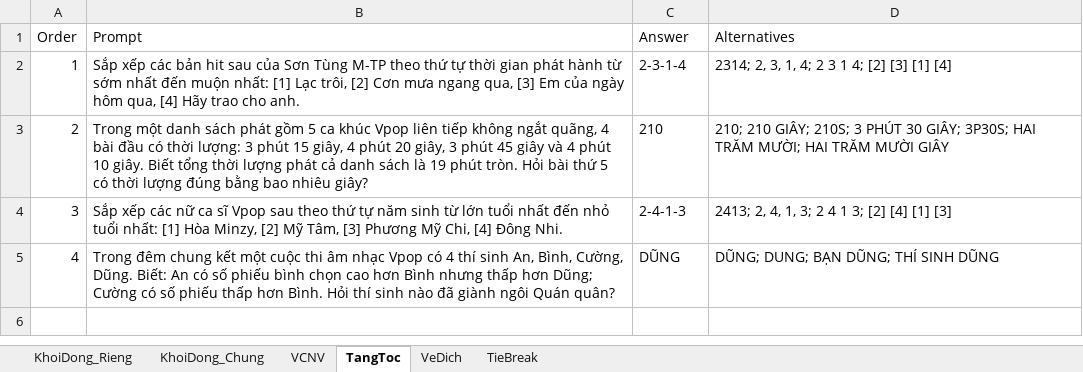
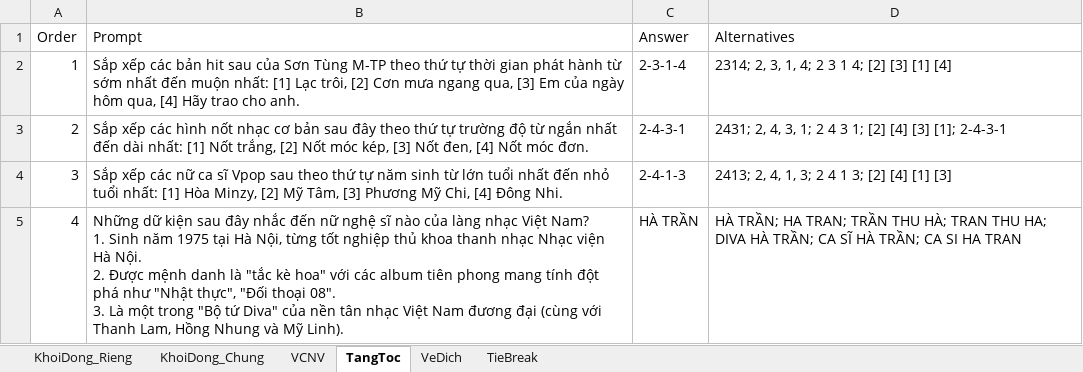
Before and after one commit to DangPhuongw/DuonglendinhSBLT, an Excel workbook: bo-de-thi-dau/BoDe_ThiDau_06.xlsx, sheet TangToc, drawn as a sheet; values as stored, in another font and other column widths than the file's, no borders; ↵ is a line break in a cell; the diff names each change by its address in the sheet, - before the commit and + after, or states it on an @@ line.

Commit message:
feat(question-bank): sync questions from Google Sheets (923 KD Rieng, 282 KD Chung, 390 Ve Dich)

```diff
--- a/bo-de-thi-dau/BoDe_ThiDau_06.xlsx (sheet TangToc)
+++ b/bo-de-thi-dau/BoDe_ThiDau_06.xlsx (sheet TangToc)
-B3 (Prompt): Trong một danh sách phát gồm 5 ca khúc Vpop liên tiếp không ngắt quãng, 4 bài đầu có thời lượng: 3 phút 15 giây, 4 phút 20 giây, 3 phút 45 giây và 4 phút 10 giây. Biết tổng thời lượng phát cả danh sách là 19 phút tròn. Hỏi bài thứ 5 có thời lượng đúng bằng bao nhiêu giây?
+B3 (Prompt): Sắp xếp các hình nốt nhạc cơ bản sau đây theo thứ tự trường độ từ ngắn nhất đến dài nhất: [1] Nốt trắng, [2] Nốt móc kép, [3] Nốt đen, [4] Nốt móc đơn.
-C3 (Answer): 210
+C3 (Answer): 2-4-3-1
-D3 (Alternatives): 210; 210 GIÂY; 210S; 3 PHÚT 30 GIÂY; 3P30S; HAI TRĂM MƯỜI; HAI TRĂM MƯỜI GIÂY
+D3 (Alternatives): 2431; 2, 4, 3, 1; 2 4 3 1; [2] [4] [3] [1]; 2-4-3-1
-B5 (Prompt): Trong đêm chung kết một cuộc thi âm nhạc Vpop có 4 thí sinh An, Bình, Cường, Dũng. Biết: An có số phiếu bình chọn cao hơn Bình nhưng thấp hơn Dũng; Cường có số phiếu thấp hơn Bình. Hỏi thí sinh nào đã giành ngôi Quán quân?
+B5 (Prompt): Những dữ kiện sau đây nhắc đến nữ nghệ sĩ nào của làng nhạc Việt Nam? ↵ 1. Sinh năm 1975 tại Hà Nội, từng tốt nghiệp thủ khoa thanh nhạc Nhạc viện Hà Nội. ↵ 2. Được mệnh danh là "tắc kè hoa" với các album tiên phong mang tính đột phá như "Nhật thực", "Đối thoại 08". ↵ 3. Là một trong "Bộ tứ Diva" của nền tân nhạc Việt Nam đương đại (cùng với Thanh Lam, Hồng Nhung và Mỹ Linh).
-C5 (Answer): DŨNG
+C5 (Answer): HÀ TRẦN
-D5 (Alternatives): DŨNG; DUNG; BẠN DŨNG; THÍ SINH DŨNG
+D5 (Alternatives): HÀ TRẦN; HA TRAN; TRẦN THU HÀ; TRAN THU HA; DIVA HÀ TRẦN; CA SĨ HÀ TRẦN; CA SI HA TRAN
```
Also changed, not shown: sheet KhoiDong_Rieng, sheet KhoiDong_Chung, sheet VeDich, bo-de-thi-dau/BoDe_ThiDau_03.xlsx, bo-de-thi-dau/BoDe_ThiDau_04.xlsx, 20 other files.
